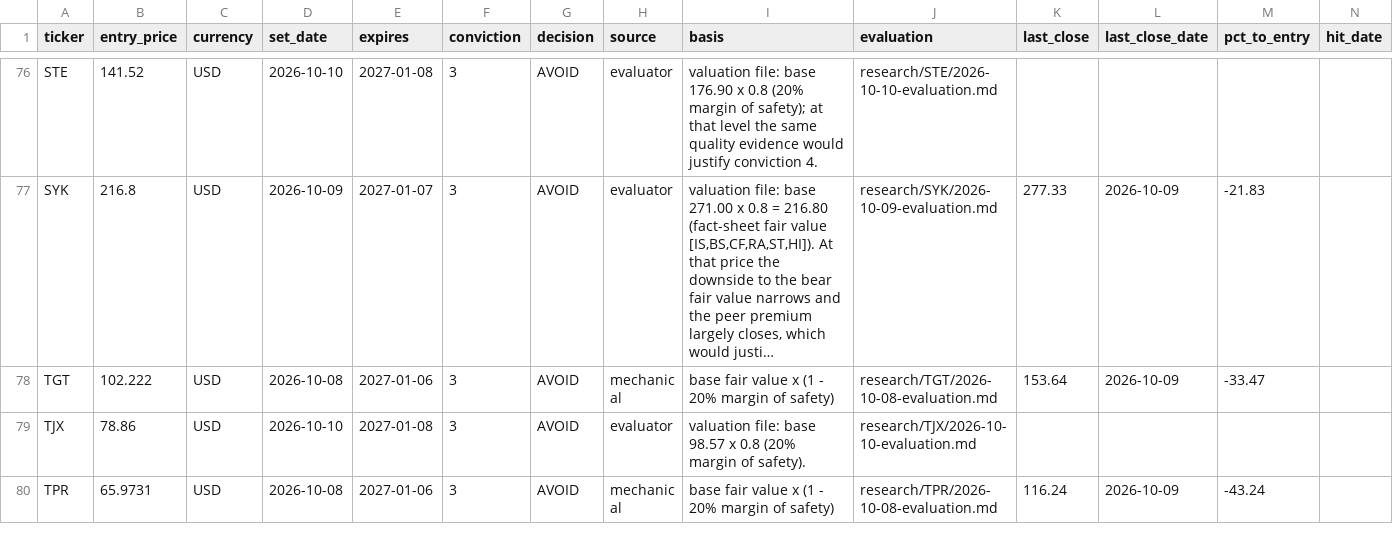
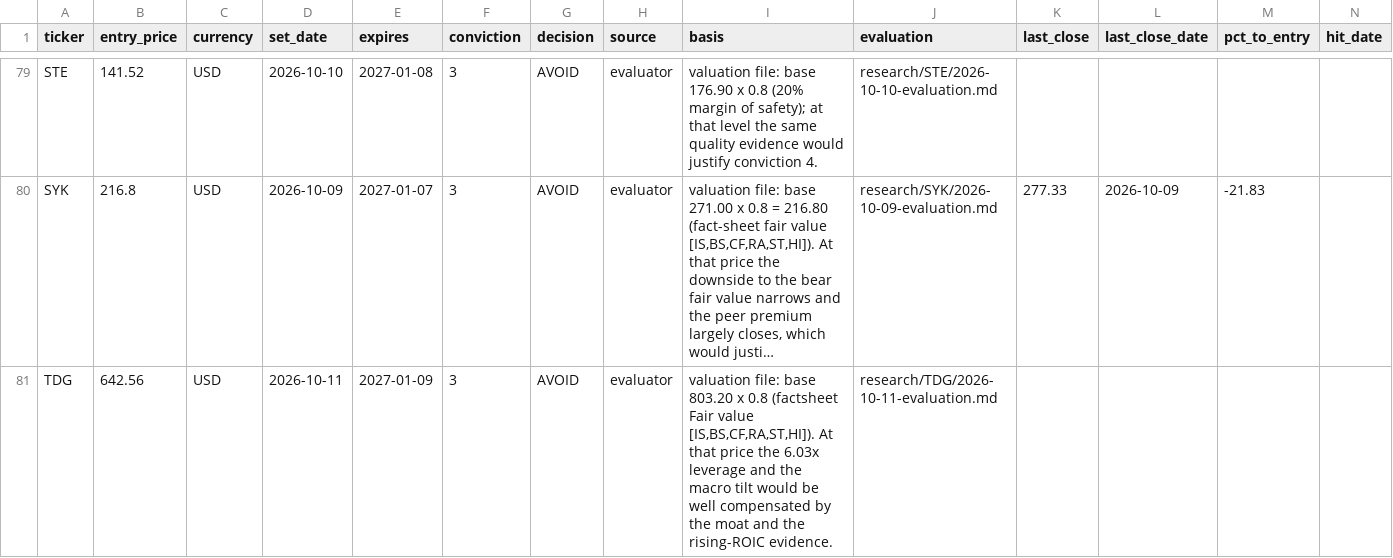
Before and after one commit to oskarajaspinall-cell/paper-portfolio, a CSV file: portfolio/entry_watch.csv, drawn as a sheet; only a part is shown, gaps mark what is left out; the shorter side is filled out with more unchanged rows; long unchanged cells end in …; rows hold the shown columns only; the diff covers the shown part only; the diff names each change by its address in the sheet, - before the commit and + after, or states it on an @@ line.

```diff
--- a/portfolio/entry_watch.csv
+++ b/portfolio/entry_watch.csv
+row 81: TDG | 642.56 | USD | 2026-10-11 | 2027-01-09 | 3 | AVOID | evaluator | valuation file: base 803.20 x 0.8 (factsheet Fair value [IS,BS,CF,RA,ST,HI]). At that price the 6.03x leverage and the macro tilt would be well compensated by the moat and the rising-ROIC evidence. | research/TDG/2026-10-11-evaluation.md
```
Also changed, not shown: 5 added rows elsewhere in this file, portfolio/decisions.csv, 42 other files.
